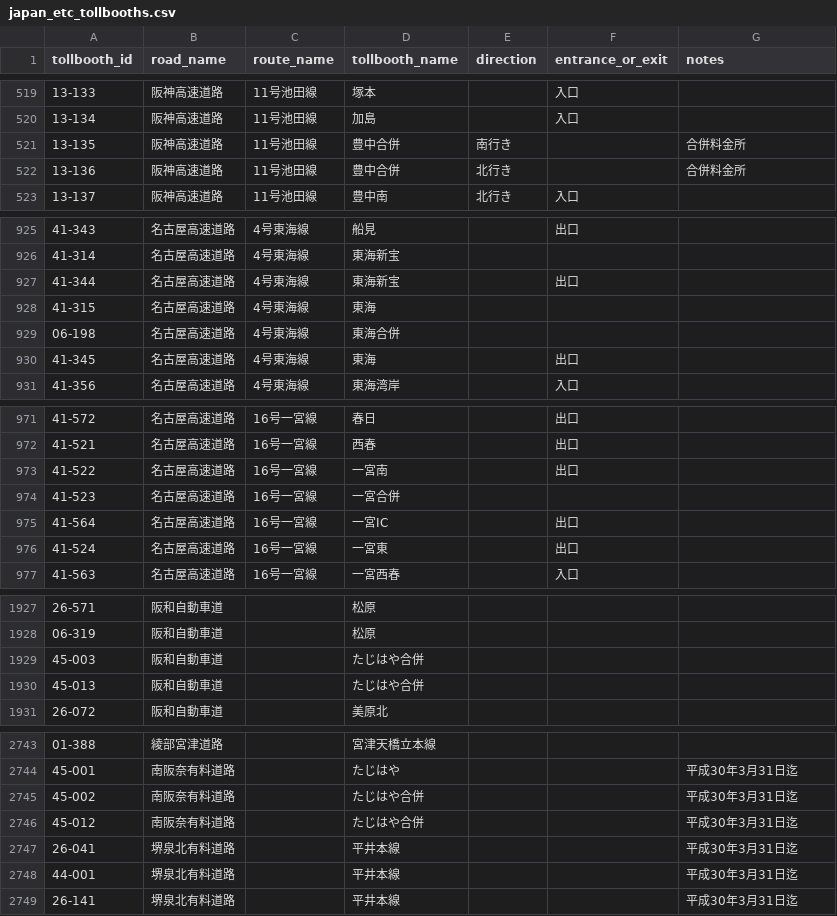
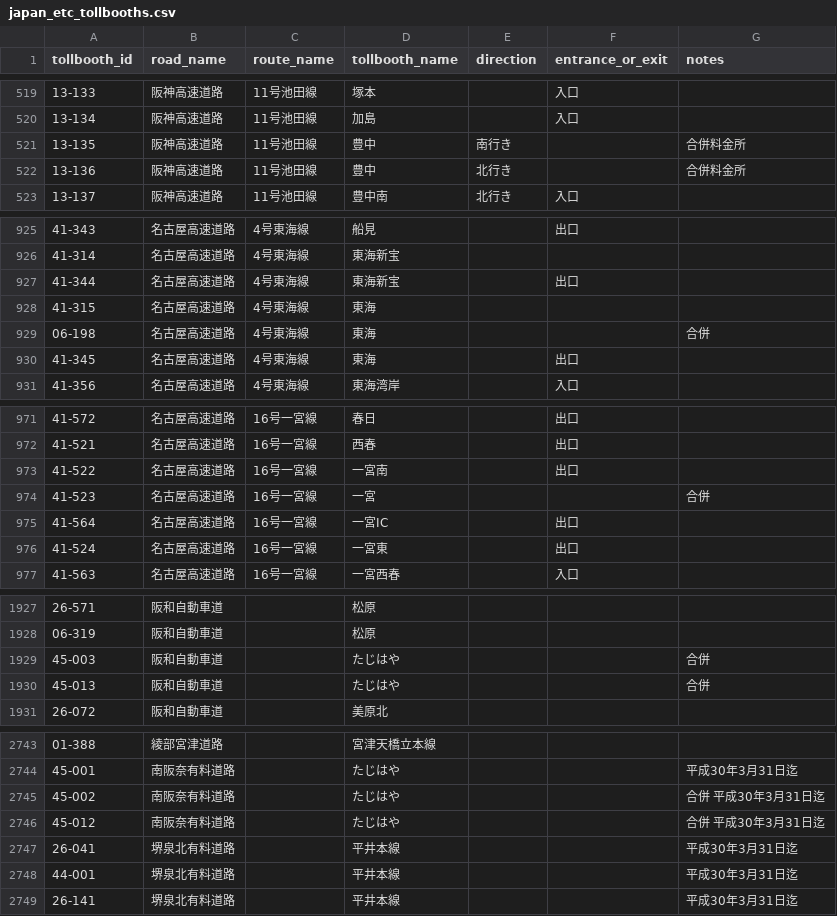
Before and after one commit to yujinakayama/japan_etc, a CSV file: database/japan_etc_tollbooths.csv, drawn as a sheet; only a part is shown, gaps mark what is left out; the diff covers the shown part only.

Commit message:
Normalize tollbooth names by extracting "合併" into notes

```diff
--- a/database/japan_etc_tollbooths.csv
+++ b/database/japan_etc_tollbooths.csv
@@ -520,4 +520,4 @@ tollbooth_id,road_name,route_name,tollbooth_name,direction,entrance_or_exit,note
 13-134,阪神高速道路,11号池田線,加島,,入口,
-13-135,阪神高速道路,11号池田線,豊中合併,南行き,,合併料金所
-13-136,阪神高速道路,11号池田線,豊中合併,北行き,,合併料金所
+13-135,阪神高速道路,11号池田線,豊中,南行き,,合併料金所
+13-136,阪神高速道路,11号池田線,豊中,北行き,,合併料金所
 13-137,阪神高速道路,11号池田線,豊中南,北行き,入口,
@@ -928,3 +928,3 @@ tollbooth_id,road_name,route_name,tollbooth_name,direction,entrance_or_exit,note
 41-315,名古屋高速道路,4号東海線,東海,,,
-06-198,名古屋高速道路,4号東海線,東海合併,,,
+06-198,名古屋高速道路,4号東海線,東海,,,合併
 41-345,名古屋高速道路,4号東海線,東海,,出口,
@@ -973,3 +973,3 @@ tollbooth_id,road_name,route_name,tollbooth_name,direction,entrance_or_exit,note
 41-522,名古屋高速道路,16号一宮線,一宮南,,出口,
-41-523,名古屋高速道路,16号一宮線,一宮合併,,,
+41-523,名古屋高速道路,16号一宮線,一宮,,,合併
 41-564,名古屋高速道路,16号一宮線,一宮IC,,出口,
@@ -1928,4 +1928,4 @@ tollbooth_id,road_name,route_name,tollbooth_name,direction,entrance_or_exit,note
 06-319,阪和自動車道,,松原,,,
-45-003,阪和自動車道,,たじはや合併,,,
-45-013,阪和自動車道,,たじはや合併,,,
+45-003,阪和自動車道,,たじはや,,,合併
+45-013,阪和自動車道,,たじはや,,,合併
 26-072,阪和自動車道,,美原北,,,
@@ -2744,4 +2744,4 @@ tollbooth_id,road_name,route_name,tollbooth_name,direction,entrance_or_exit,note
 45-001,南阪奈有料道路,,たじはや,,,平成30年3月31日迄
-45-002,南阪奈有料道路,,たじはや合併,,,平成30年3月31日迄
-45-012,南阪奈有料道路,,たじはや合併,,,平成30年3月31日迄
+45-002,南阪奈有料道路,,たじはや,,,合併 平成30年3月31日迄
+45-012,南阪奈有料道路,,たじはや,,,合併 平成30年3月31日迄
 26-041,堺泉北有料道路,,平井本線,,,平成30年3月31日迄
```
Also changed, not shown: 10 edited cells elsewhere in this file, 1 other file.
